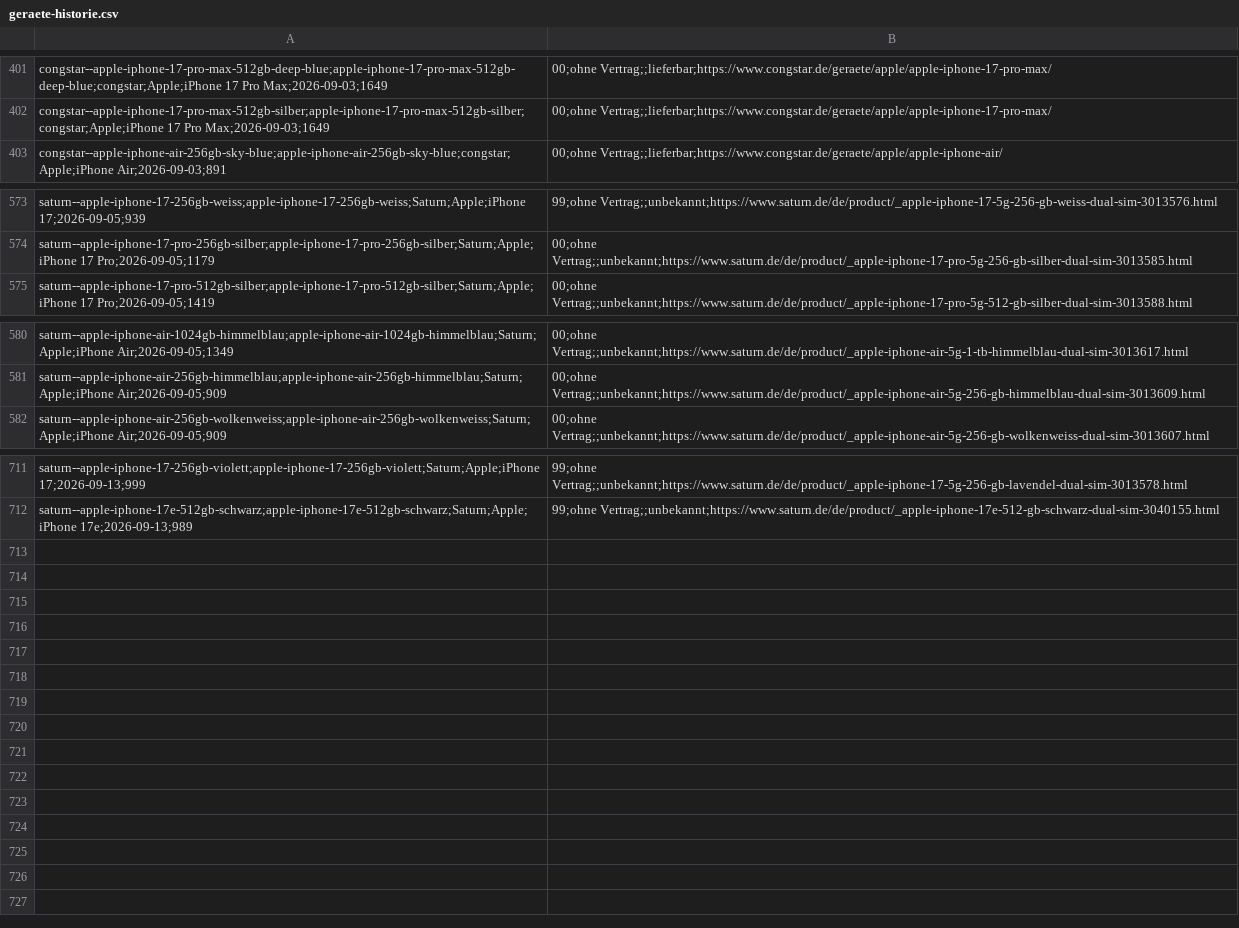
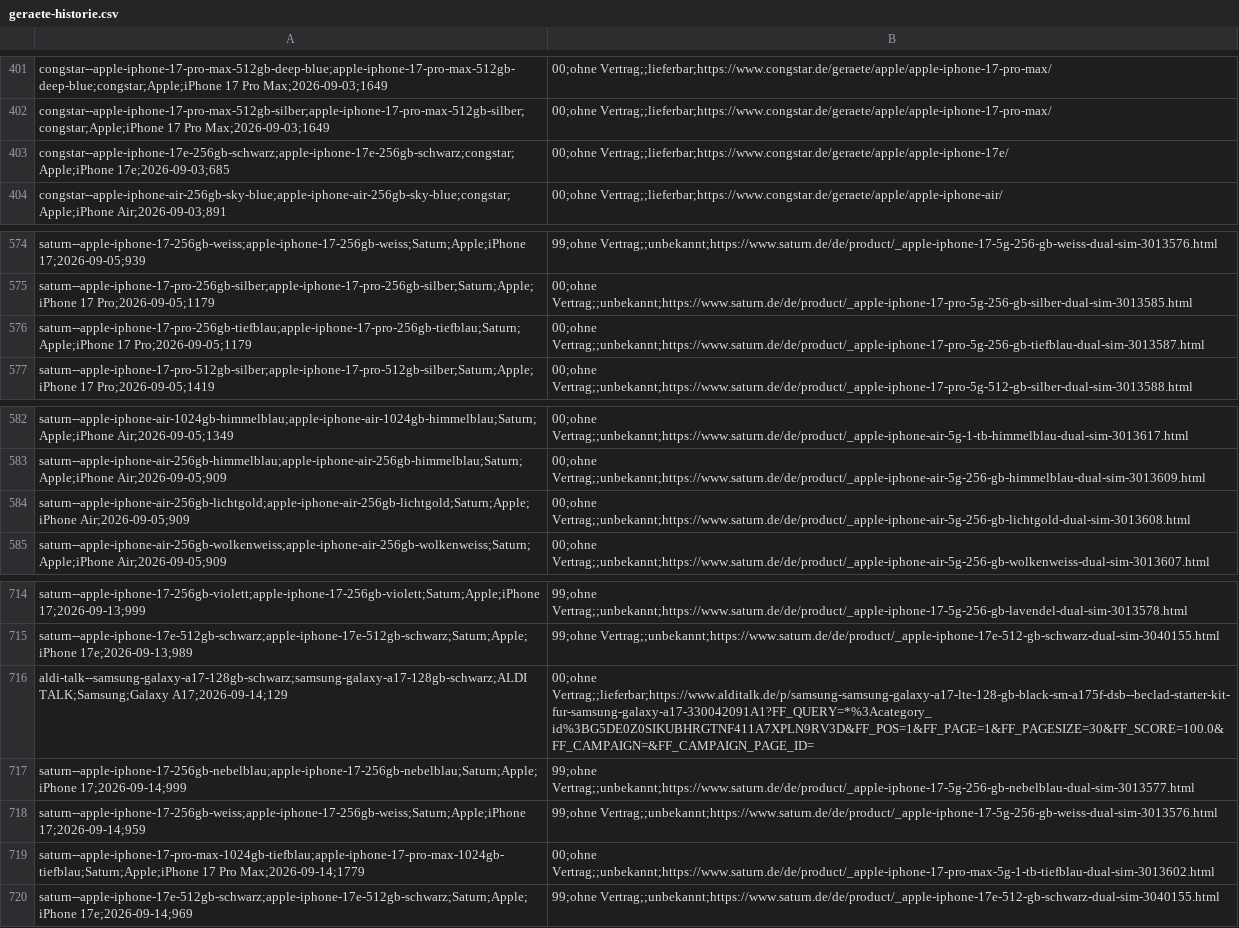
Before and after one commit to Antonio20045/telco-radar, a CSV file: site/exporte/geraete-historie.csv, drawn as a sheet; only a part is shown, gaps mark what is left out.

```diff
--- a/site/exporte/geraete-historie.csv
+++ b/site/exporte/geraete-historie.csv
@@ -402,2 +402,3 @@ congstar--apple-iphone-17-pro-max-512gb-deep-blue;apple-iphone-17-pro-max-512gb-
 congstar--apple-iphone-17-pro-max-512gb-silber;apple-iphone-17-pro-max-512gb-silber;congstar;Apple;iPhone 17 Pro Max;2026-09-03;1649,00;ohne Vertrag;;lieferbar;https://www.congstar.de/geraete/apple/apple-iphone-17-pro-max/
+congstar--apple-iphone-17e-256gb-schwarz;apple-iphone-17e-256gb-schwarz;congstar;Apple;iPhone 17e;2026-09-03;685,00;ohne Vertrag;;lieferbar;https://www.congstar.de/geraete/apple/apple-iphone-17e/
 congstar--apple-iphone-air-256gb-sky-blue;apple-iphone-air-256gb-sky-blue;congstar;Apple;iPhone Air;2026-09-03;891,00;ohne Vertrag;;lieferbar;https://www.congstar.de/geraete/apple/apple-iphone-air/
@@ -574,2 +575,3 @@ saturn--apple-iphone-17-256gb-weiss;apple-iphone-17-256gb-weiss;Saturn;Apple;iPh
 saturn--apple-iphone-17-pro-256gb-silber;apple-iphone-17-pro-256gb-silber;Saturn;Apple;iPhone 17 Pro;2026-09-05;1179,00;ohne Vertrag;;unbekannt;https://www.saturn.de/de/product/_apple-iphone-17-pro-5g-256-gb-silber-dual-sim-3013585.html
+saturn--apple-iphone-17-pro-256gb-tiefblau;apple-iphone-17-pro-256gb-tiefblau;Saturn;Apple;iPhone 17 Pro;2026-09-05;1179,00;ohne Vertrag;;unbekannt;https://www.saturn.de/de/product/_apple-iphone-17-pro-5g-256-gb-tiefblau-dual-sim-3013587.html
 saturn--apple-iphone-17-pro-512gb-silber;apple-iphone-17-pro-512gb-silber;Saturn;Apple;iPhone 17 Pro;2026-09-05;1419,00;ohne Vertrag;;unbekannt;https://www.saturn.de/de/product/_apple-iphone-17-pro-5g-512-gb-silber-dual-sim-3013588.html
@@ -581,2 +583,3 @@ saturn--apple-iphone-air-1024gb-himmelblau;apple-iphone-air-1024gb-himmelblau;Sa
 saturn--apple-iphone-air-256gb-himmelblau;apple-iphone-air-256gb-himmelblau;Saturn;Apple;iPhone Air;2026-09-05;909,00;ohne Vertrag;;unbekannt;https://www.saturn.de/de/product/_apple-iphone-air-5g-256-gb-himmelblau-dual-sim-3013609.html
+saturn--apple-iphone-air-256gb-lichtgold;apple-iphone-air-256gb-lichtgold;Saturn;Apple;iPhone Air;2026-09-05;909,00;ohne Vertrag;;unbekannt;https://www.saturn.de/de/product/_apple-iphone-air-5g-256-gb-lichtgold-dual-sim-3013608.html
 saturn--apple-iphone-air-256gb-wolkenweiss;apple-iphone-air-256gb-wolkenweiss;Saturn;Apple;iPhone Air;2026-09-05;909,00;ohne Vertrag;;unbekannt;https://www.saturn.de/de/product/_apple-iphone-air-5g-256-gb-wolkenweiss-dual-sim-3013607.html
@@ -712 +715,6 @@ saturn--apple-iphone-17-256gb-violett;apple-iphone-17-256gb-violett;Saturn;Apple
 saturn--apple-iphone-17e-512gb-schwarz;apple-iphone-17e-512gb-schwarz;Saturn;Apple;iPhone 17e;2026-09-13;989,99;ohne Vertrag;;unbekannt;https://www.saturn.de/de/product/_apple-iphone-17e-512-gb-schwarz-dual-sim-3040155.html
+aldi-talk--samsung-galaxy-a17-128gb-schwarz;samsung-galaxy-a17-128gb-schwarz;ALDI TALK;Samsung;Galaxy A17;2026-09-14;129,00;ohne Vertrag;;lieferbar;https://www.alditalk.de/p/samsung-samsung-galaxy-a17-lte-128-gb-black-sm-a175f-dsb--beclad-starter-kit-fur-samsung-galaxy-a17-330042091A1?FF_QUERY=*%3Acategory_id%3BG5DE0Z0SIKUBHRGTNF411A7XPLN9RV3D&FF_POS=1&FF_PAGE=1&FF_PAGESIZE=30&FF_SCORE=100.0&FF_CAMPAIGN=&FF_CAMPAIGN_PAGE_ID=
+saturn--apple-iphone-17-256gb-nebelblau;apple-iphone-17-256gb-nebelblau;Saturn;Apple;iPhone 17;2026-09-14;999,99;ohne Vertrag;;unbekannt;https://www.saturn.de/de/product/_apple-iphone-17-5g-256-gb-nebelblau-dual-sim-3013577.html
+saturn--apple-iphone-17-256gb-weiss;apple-iphone-17-256gb-weiss;Saturn;Apple;iPhone 17;2026-09-14;959,99;ohne Vertrag;;unbekannt;https://www.saturn.de/de/product/_apple-iphone-17-5g-256-gb-weiss-dual-sim-3013576.html
+saturn--apple-iphone-17-pro-max-1024gb-tiefblau;apple-iphone-17-pro-max-1024gb-tiefblau;Saturn;Apple;iPhone 17 Pro Max;2026-09-14;1779,00;ohne Vertrag;;unbekannt;https://www.saturn.de/de/product/_apple-iphone-17-pro-max-5g-1-tb-tiefblau-dual-sim-3013602.html
+saturn--apple-iphone-17e-512gb-schwarz;apple-iphone-17e-512gb-schwarz;Saturn;Apple;iPhone 17e;2026-09-14;969,99;ohne Vertrag;;unbekannt;https://www.saturn.de/de/product/_apple-iphone-17e-512-gb-schwarz-dual-sim-3040155.html
```
Also changed, not shown: site/exporte/geraete-aktuell.csv, 3 other files.
